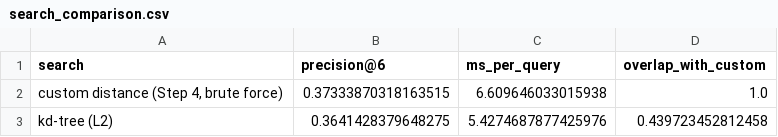
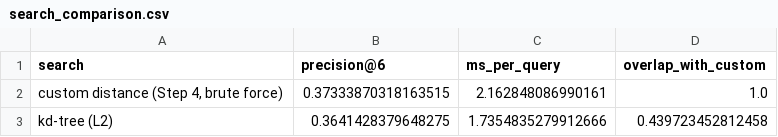
Before and after one commit to AristeidisVrazitoulis/MultimediaRetrieval, a CSV file: results/step5/search_comparison.csv, drawn as a sheet.

```diff
--- a/results/step5/search_comparison.csv
+++ b/results/step5/search_comparison.csv
@@ -1,3 +1,3 @@
 search,precision@6,ms_per_query,overlap_with_custom
-"custom distance (Step 4, brute force)",0.37333870318163515,6.609646033015938,1.0
-kd-tree (L2),0.3641428379648275,5.4274687877425976,0.439723452812458
+"custom distance (Step 4, brute force)",0.37333870318163515,2.162848086990161,1.0
+kd-tree (L2),0.3641428379648275,1.7354835279912666,0.439723452812458
```
Also changed, not shown: results/step5/tsne_perplexity10.csv, results/step5/tsne_perplexity30.csv, 19 other files.
